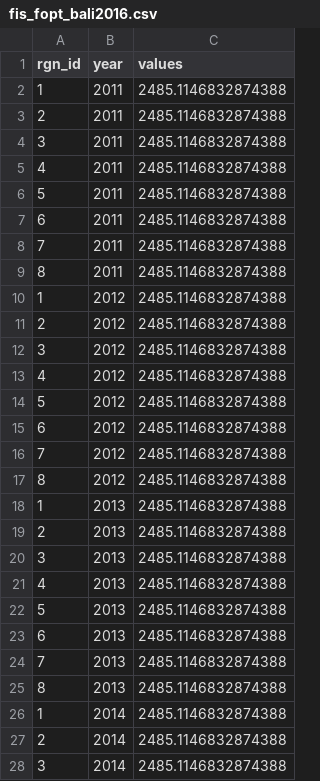
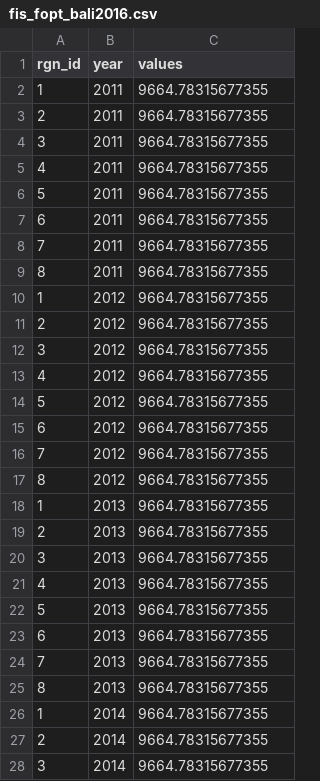
Before and after one commit to OHI-Science/bali, a CSV file: prep/FIS/fis_fopt_bali2016.csv, drawn as a sheet; only a part is shown; the diff covers the shown part only.

Commit message:
update MSY and Fopt calculation

```diff
--- a/prep/FIS/fis_fopt_bali2016.csv
+++ b/prep/FIS/fis_fopt_bali2016.csv
@@ -1,28 +1,28 @@
 rgn_id,year,values
-1,2011,2485.1146832874388
-2,2011,2485.1146832874388
-3,2011,2485.1146832874388
-4,2011,2485.1146832874388
-5,2011,2485.1146832874388
-6,2011,2485.1146832874388
-7,2011,2485.1146832874388
-8,2011,2485.1146832874388
-1,2012,2485.1146832874388
-2,2012,2485.1146832874388
-3,2012,2485.1146832874388
-4,2012,2485.1146832874388
-5,2012,2485.1146832874388
-6,2012,2485.1146832874388
-7,2012,2485.1146832874388
-8,2012,2485.1146832874388
-1,2013,2485.1146832874388
-2,2013,2485.1146832874388
-3,2013,2485.1146832874388
-4,2013,2485.1146832874388
-5,2013,2485.1146832874388
-6,2013,2485.1146832874388
-7,2013,2485.1146832874388
-8,2013,2485.1146832874388
-1,2014,2485.1146832874388
-2,2014,2485.1146832874388
-3,2014,2485.1146832874388
+1,2011,9664.78315677355
+2,2011,9664.78315677355
+3,2011,9664.78315677355
+4,2011,9664.78315677355
+5,2011,9664.78315677355
+6,2011,9664.78315677355
+7,2011,9664.78315677355
+8,2011,9664.78315677355
+1,2012,9664.78315677355
+2,2012,9664.78315677355
+3,2012,9664.78315677355
+4,2012,9664.78315677355
+5,2012,9664.78315677355
+6,2012,9664.78315677355
+7,2012,9664.78315677355
+8,2012,9664.78315677355
+1,2013,9664.78315677355
+2,2013,9664.78315677355
+3,2013,9664.78315677355
+4,2013,9664.78315677355
+5,2013,9664.78315677355
+6,2013,9664.78315677355
+7,2013,9664.78315677355
+8,2013,9664.78315677355
+1,2014,9664.78315677355
+2,2014,9664.78315677355
+3,2014,9664.78315677355
```
Also changed, not shown: 13 edited cells elsewhere in this file, prep/FIS/fis_msy_bali2016.csv, 1 other file.
